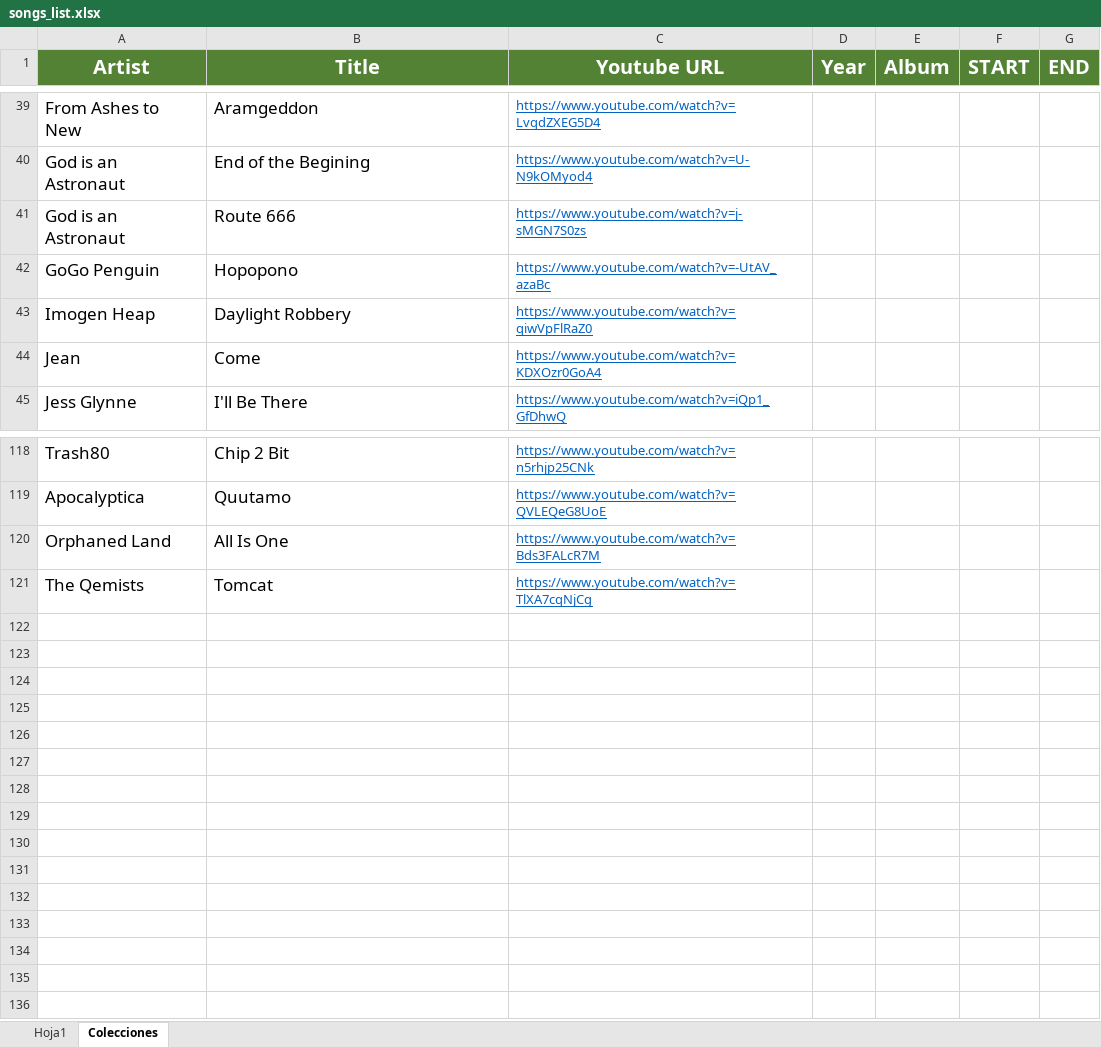
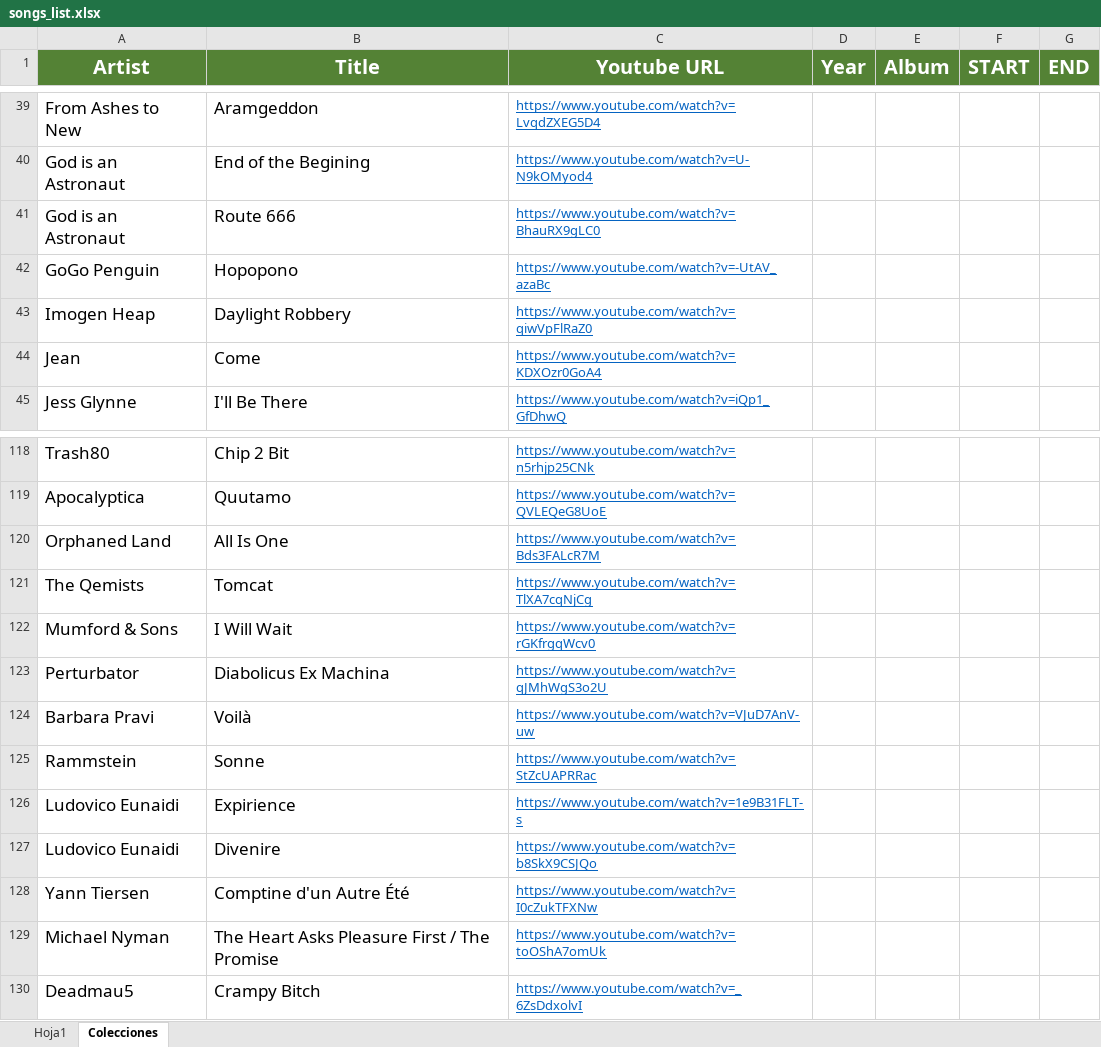
Before and after one commit to Hargonax/youtubeToMP3, an Excel workbook: src/main/resources/songs_list.xlsx, sheet Colecciones, drawn as a sheet; only a part is shown, gaps mark what is left out; values as stored, in another font and other column widths than the file's, no borders; the diff names each change by its address in the sheet, - before the commit and + after, or states it on an @@ line.

Commit message:
Added songs.

```diff
--- a/src/main/resources/songs_list.xlsx (sheet Colecciones)
+++ b/src/main/resources/songs_list.xlsx (sheet Colecciones)
-C41 (Youtube URL): https://www.youtube.com/watch?v=j-sMGN7S0zs
+C41 (Youtube URL): https://www.youtube.com/watch?v=BhauRX9gLC0
+row 122: Mumford & Sons | I Will Wait | https://www.youtube.com/watch?v=rGKfrgqWcv0
+row 123: Perturbator | Diabolicus Ex Machina | https://www.youtube.com/watch?v=qJMhWgS3o2U
+row 124: Barbara Pravi | Voilà | https://www.youtube.com/watch?v=VJuD7AnV-uw
+row 125: Rammstein | Sonne | https://www.youtube.com/watch?v=StZcUAPRRac
+row 126: Ludovico Eunaidi | Expirience | https://www.youtube.com/watch?v=1e9B31FLT-s
+row 127: Ludovico Eunaidi | Divenire | https://www.youtube.com/watch?v=b8SkX9CSJQo
+row 128: Yann Tiersen | Comptine d'un Autre Été | https://www.youtube.com/watch?v=I0cZukTFXNw
+row 129: Michael Nyman | The Heart Asks Pleasure First / The Promise | https://www.youtube.com/watch?v=toOShA7omUk
+row 130: Deadmau5 | Crampy Bitch | https://www.youtube.com/watch?v=_6ZsDdxolvI
```
